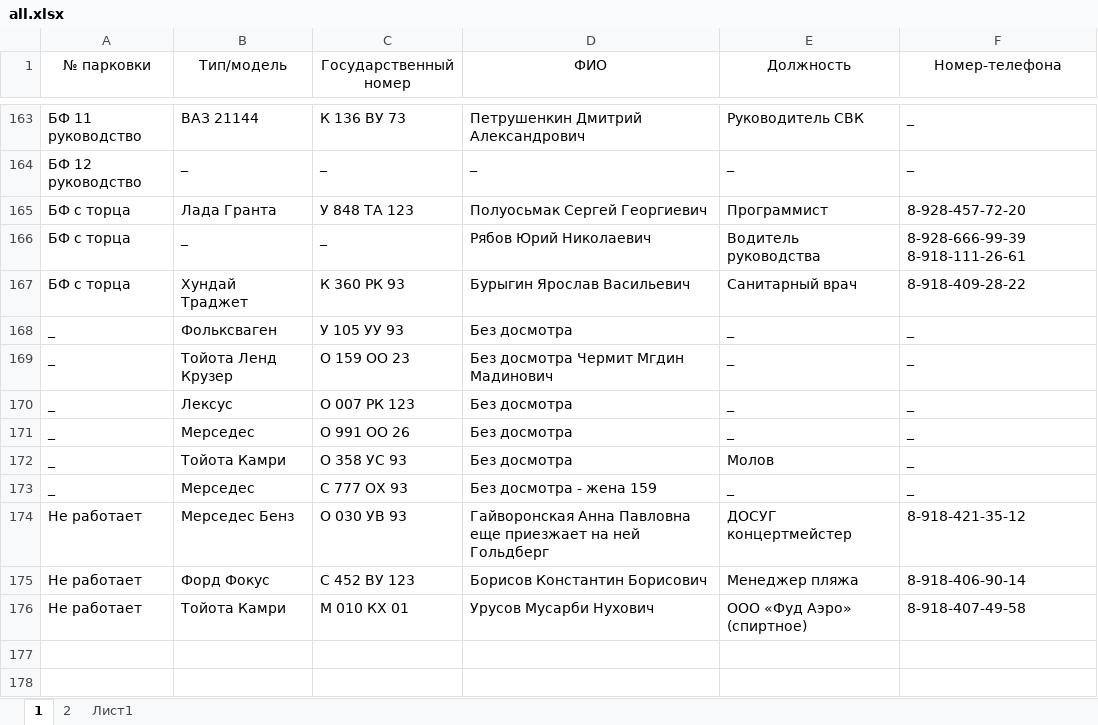
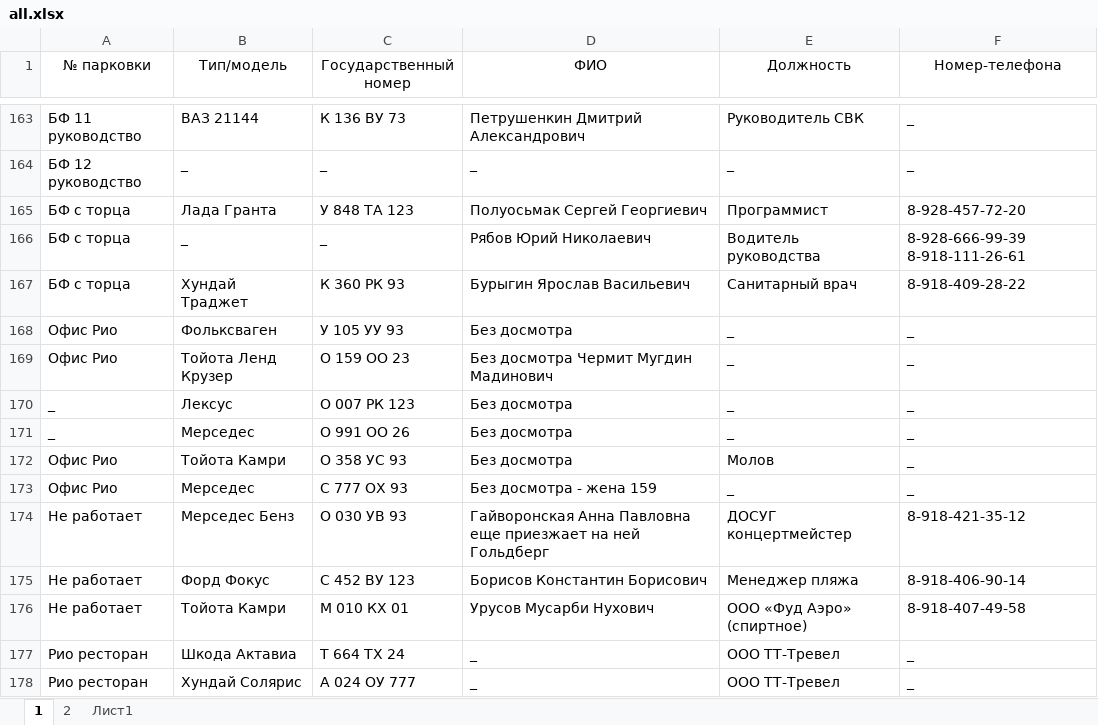
Before and after one commit to nbvtim/work, an Excel workbook: all.xlsx, sheet 1, drawn as a sheet; only a part is shown, gaps mark what is left out; values as stored, in another font and other column widths than the file's, no borders; the diff names each change by its address in the sheet, - before the commit and + after, or states it on an @@ line.

```diff
--- a/all.xlsx (sheet 1)
+++ b/all.xlsx (sheet 1)
-A168:A169 (№ парковки): _
+A168:A169 (№ парковки): Офис Рио
-D169 (ФИО): Без досмотра Чермит Мгдин Мадинович
+D169 (ФИО): Без досмотра Чермит Мугдин Мадинович
-A172:A173 (№ парковки): _
+A172:A173 (№ парковки): Офис Рио
+row 177: Рио ресторан | Шкода Актавиа | Т 664 ТХ 24 | _ | ООО ТТ-Тревел | _
+row 178: Рио ресторан | Хундай Солярис | А 024 ОУ 777 | _ | ООО ТТ-Тревел | _
```
Also changed, not shown: 1 other file.
